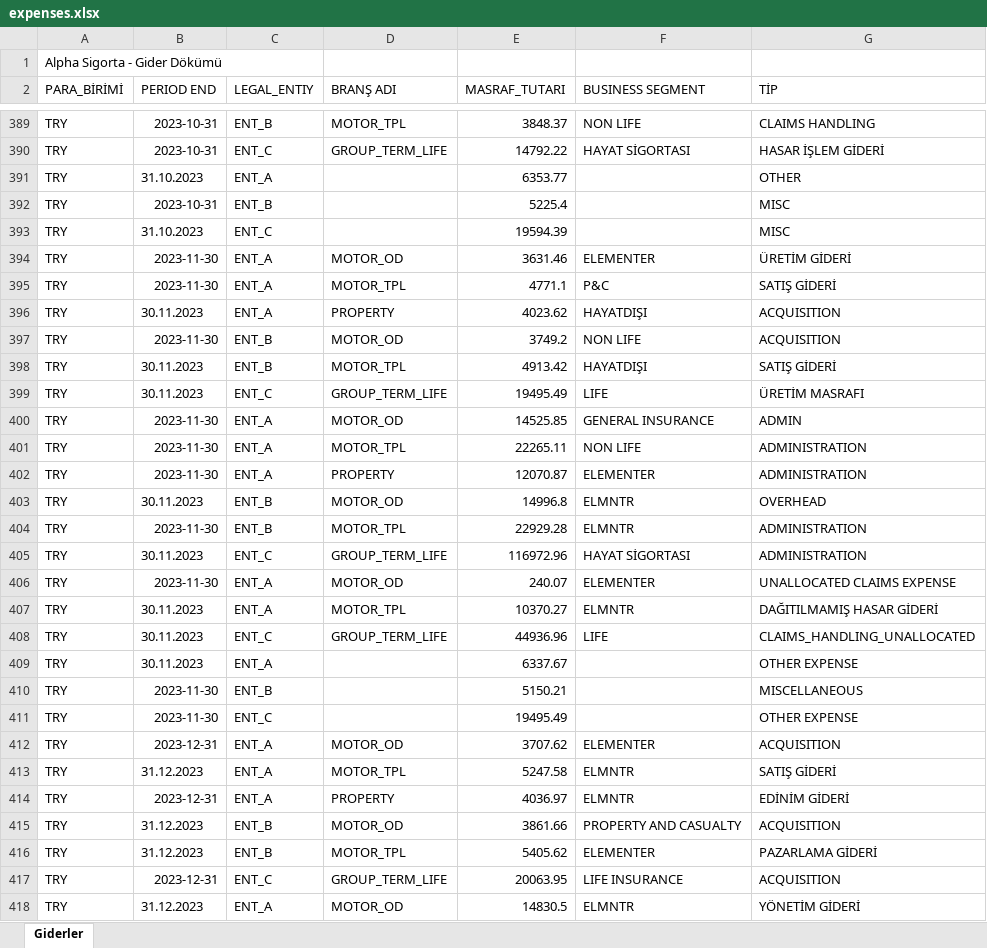
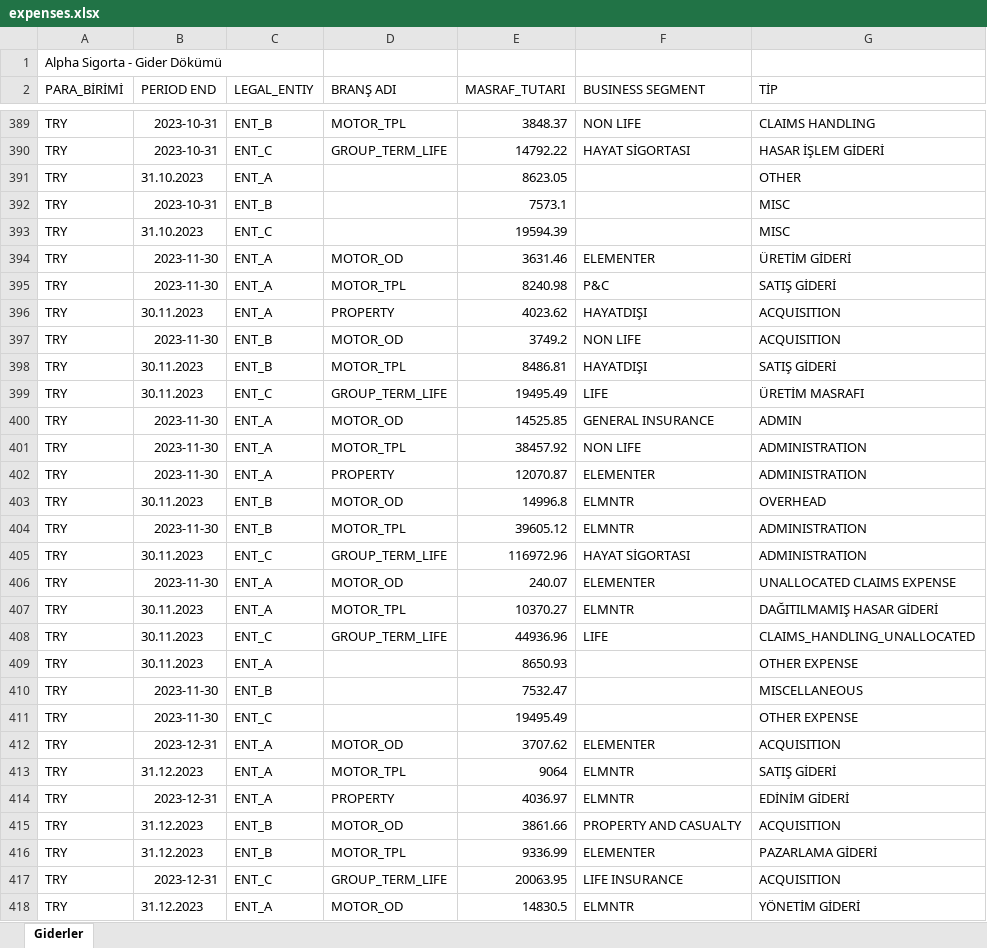
Before and after one commit to furkzel/ActuaryCanary, an Excel workbook: examples/messy_headers/expenses.xlsx, sheet Giderler, drawn as a sheet; only a part is shown, gaps mark what is left out; values as stored, in another font and other column widths than the file's, no borders; the diff covers the shown part only; the diff names each change by its address in the sheet, - before the commit and + after, or states it on an @@ line.

```diff
--- a/examples/messy_headers/expenses.xlsx (sheet Giderler)
+++ b/examples/messy_headers/expenses.xlsx (sheet Giderler)
-E391 (MASRAF_TUTARI): 6353.77
+E391 (MASRAF_TUTARI): 8623.05
-E392 (MASRAF_TUTARI): 5225.4
+E392 (MASRAF_TUTARI): 7573.1
-E395 (MASRAF_TUTARI): 4771.1
+E395 (MASRAF_TUTARI): 8240.98
-E398 (MASRAF_TUTARI): 4913.42
+E398 (MASRAF_TUTARI): 8486.81
-E401 (MASRAF_TUTARI): 22265.11
+E401 (MASRAF_TUTARI): 38457.92
-E404 (MASRAF_TUTARI): 22929.28
+E404 (MASRAF_TUTARI): 39605.12
-E409 (MASRAF_TUTARI): 6337.67
+E409 (MASRAF_TUTARI): 8650.93
-E410 (MASRAF_TUTARI): 5150.21
+E410 (MASRAF_TUTARI): 7532.47
-E413 (MASRAF_TUTARI): 5247.58
+E413 (MASRAF_TUTARI): 9064
-E416 (MASRAF_TUTARI): 5405.62
+E416 (MASRAF_TUTARI): 9336.99
```
Also changed, not shown: 278 edited cells elsewhere in this sheet, examples/messy_headers/premiums.xlsx, 20 other files.
